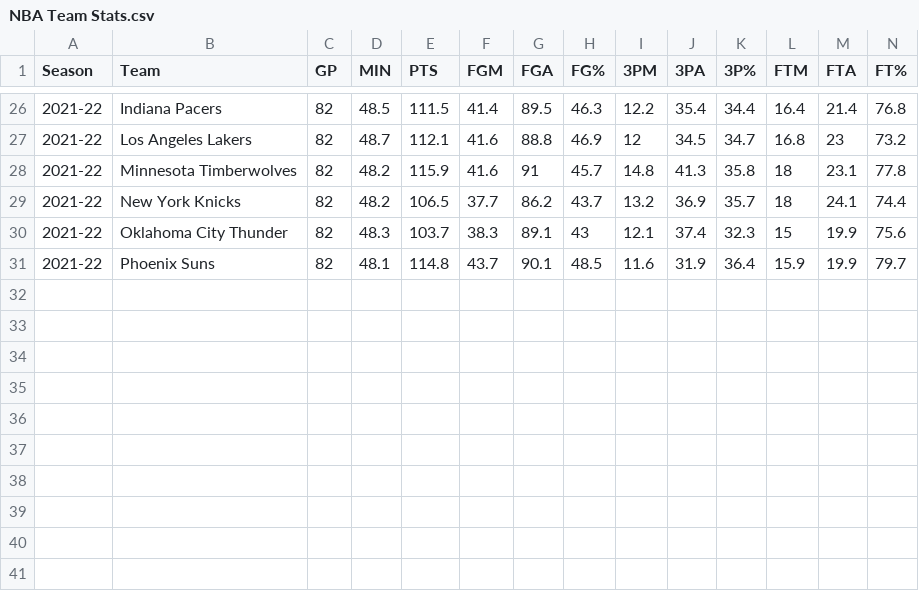
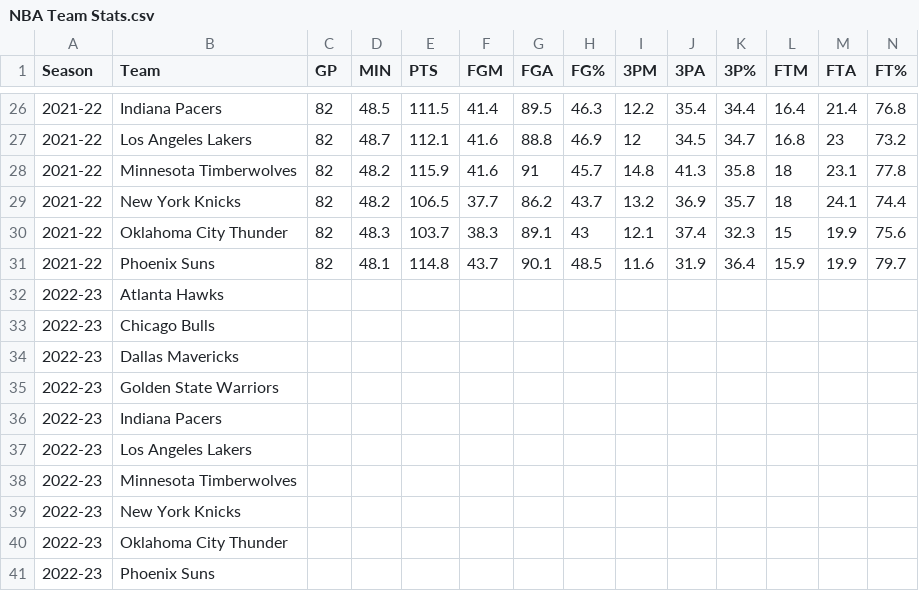
Before and after one commit to Hensonkk/NBA-VS-WNBA, a CSV file: Datasets/NBA Team Stats.csv, drawn as a sheet; only a part is shown, gaps mark what is left out; rows hold the shown columns only; the diff names each change by its address in the sheet, - before the commit and + after, or states it on an @@ line.

```diff
--- a/Datasets/NBA Team Stats.csv
+++ b/Datasets/NBA Team Stats.csv
+row 32: 2022-23 | Atlanta Hawks
+row 33: 2022-23 | Chicago Bulls
+row 34: 2022-23 | Dallas Mavericks
+row 35: 2022-23 | Golden State Warriors
+row 36: 2022-23 | Indiana Pacers
+row 37: 2022-23 | Los Angeles Lakers
+row 38: 2022-23 | Minnesota Timberwolves
+row 39: 2022-23 | New York Knicks
+row 40: 2022-23 | Oklahoma City Thunder
+row 41: 2022-23 | Phoenix Suns
```
Also changed, not shown: Datasets/WNBA Team Stats.csv, 2 other files.
